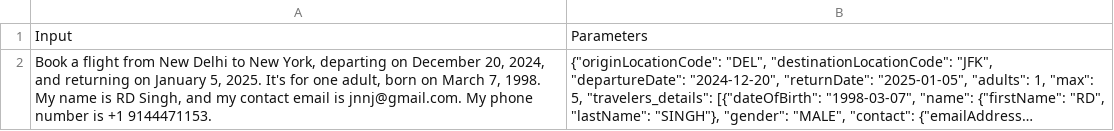
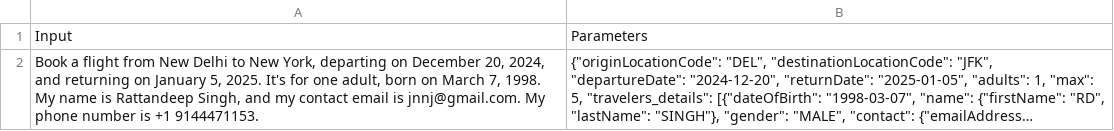
Before and after one commit to rattandeep1998/trip-genius, a CSV file: data/travel_booking_dataset_short.csv, drawn as a sheet; long unchanged cells end in …; the diff names each change by its address in the sheet, - before the commit and + after, or states it on an @@ line.

```diff
--- a/data/travel_booking_dataset_short.csv
+++ b/data/travel_booking_dataset_short.csv
-A2: …name is RD Singh, and…
+A2: …name is Rattandeep Singh, and…
```
Also changed, not shown: data/booking_results.csv, 4 other files.
